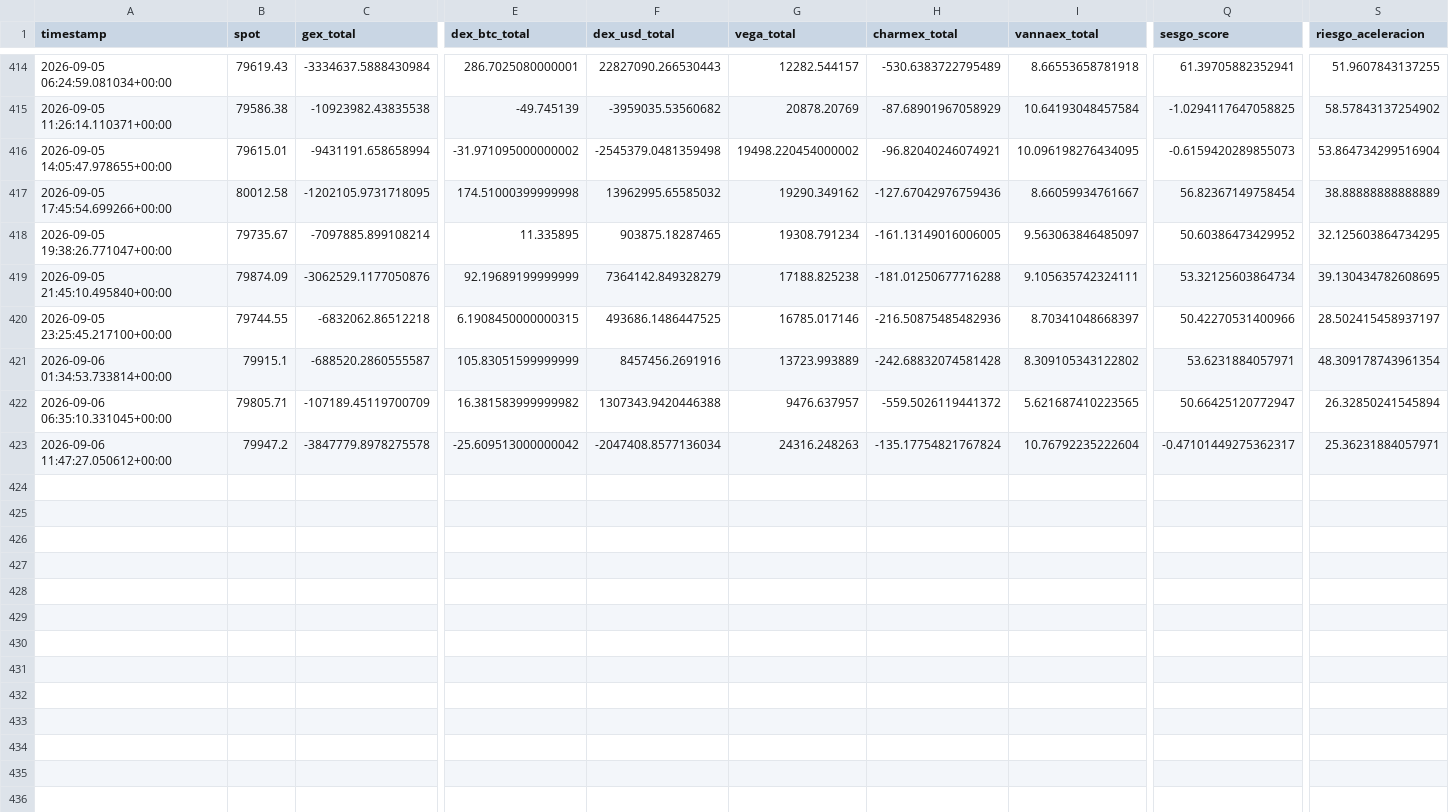
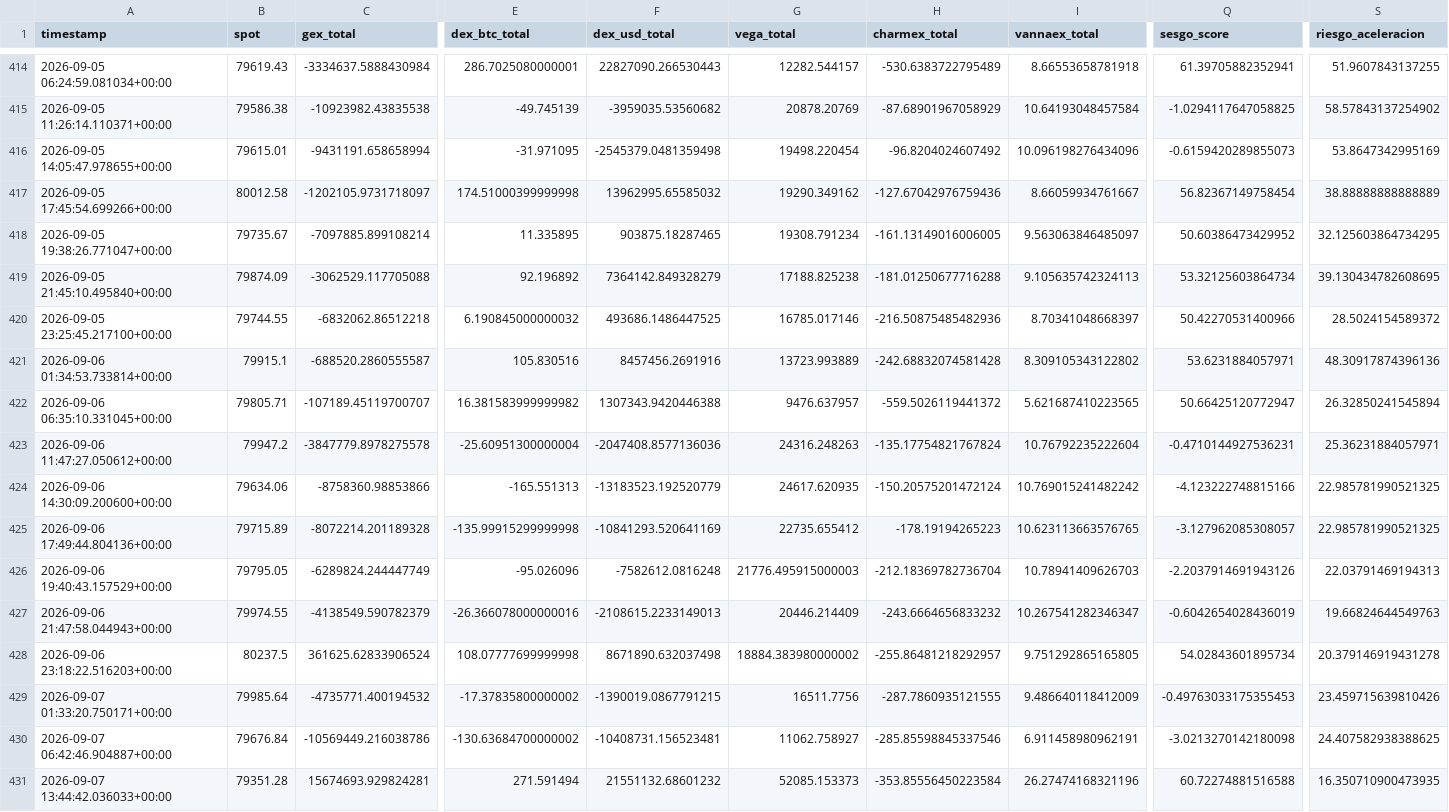
Before and after one commit to Alezmee/btc-quant-gex, a CSV file: data/historico_snapshots.csv, drawn as a sheet; only a part is shown, gaps mark what is left out; rows hold the shown columns only; the diff names each change by its address in the sheet, - before the commit and + after, or states it on an @@ line.

```diff
--- a/data/historico_snapshots.csv
+++ b/data/historico_snapshots.csv
-E416 (dex_btc_total): -31.971095000000002
+E416 (dex_btc_total): -31.971095
-G416 (vega_total): 19498.220454000002
+G416 (vega_total): 19498.220454
-H416 (charmex_total): -96.82040246074921
+H416 (charmex_total): -96.8204024607492
-I416 (vannaex_total): 10.096198276434095
+I416 (vannaex_total): 10.096198276434096
-S416 (riesgo_aceleracion): 53.864734299516904
+S416 (riesgo_aceleracion): 53.8647342995169
-C417 (gex_total): -1202105.9731718095
+C417 (gex_total): -1202105.9731718097
-C419 (gex_total): -3062529.1177050876
+C419 (gex_total): -3062529.117705088
-E419 (dex_btc_total): 92.19689199999999
+E419 (dex_btc_total): 92.196892
-I419 (vannaex_total): 9.105635742324111
+I419 (vannaex_total): 9.105635742324113
-E420 (dex_btc_total): 6.1908450000000315
+E420 (dex_btc_total): 6.190845000000032
-S420 (riesgo_aceleracion): 28.502415458937197
+S420 (riesgo_aceleracion): 28.5024154589372
-E421 (dex_btc_total): 105.83051599999999
+E421 (dex_btc_total): 105.830516
-S421 (riesgo_aceleracion): 48.309178743961354
+S421 (riesgo_aceleracion): 48.30917874396136
-C422 (gex_total): -107189.45119700709
+C422 (gex_total): -107189.45119700707
-E423 (dex_btc_total): -25.609513000000042
+E423 (dex_btc_total): -25.60951300000004
-F423 (dex_usd_total): -2047408.8577136034
+F423 (dex_usd_total): -2047408.8577136036
-Q423 (sesgo_score): -0.47101449275362317
+Q423 (sesgo_score): -0.4710144927536231
+row 424: 2026-09-06 14:30:09.200600+00:00 | 79634.06 | -8758360.98853866 | -165.551313 | -13183523.192520779 | 24617.620935 | -150.20575201472124 | 10.769015241482242 | -4.123222748815166 | 22.985781990521325
+row 425: 2026-09-06 17:49:44.804136+00:00 | 79715.89 | -8072214.201189328 | -135.99915299999998 | -10841293.520641169 | 22735.655412 | -178.19194265223 | 10.623113663576765 | -3.127962085308057 | 22.985781990521325
+row 426: 2026-09-06 19:40:43.157529+00:00 | 79795.05 | -6289824.244447749 | -95.026096 | -7582612.0816248 | 21776.495915000003 | -212.18369782736704 | 10.78941409626703 | -2.2037914691943126 | 22.03791469194313
+row 427: 2026-09-06 21:47:58.044943+00:00 | 79974.55 | -4138549.590782379 | -26.366078000000016 | -2108615.2233149013 | 20446.214409 | -243.6664656833232 | 10.267541282346347 | -0.6042654028436019 | 19.66824644549763
+row 428: 2026-09-06 23:18:22.516203+00:00 | 80237.5 | 361625.62833906524 | 108.07777699999998 | 8671890.632037498 | 18884.383980000002 | -255.86481218292957 | 9.751292865165805 | 54.02843601895734 | 20.379146919431278
+row 429: 2026-09-07 01:33:20.750171+00:00 | 79985.64 | -4735771.400194532 | -17.37835800000002 | -1390019.0867791215 | 16511.7756 | -287.7860935121555 | 9.486640118412009 | -0.49763033175355453 | 23.459715639810426
+row 430: 2026-09-07 06:42:46.904887+00:00 | 79676.84 | -10569449.216038786 | -130.63684700000002 | -10408731.156523481 | 11062.758927 | -285.85598845337546 | 6.911458980962191 | -3.0213270142180098 | 24.407582938388625
+row 431: 2026-09-07 13:44:42.036033+00:00 | 79351.28 | 15674693.929824281 | 271.591494 | 21551132.68601232 | 52085.153373 | -353.85556450223584 | 26.27474168321196 | 60.72274881516588 | 16.350710900473935
```
Also changed, not shown: data/forward_test_resultados.csv.
